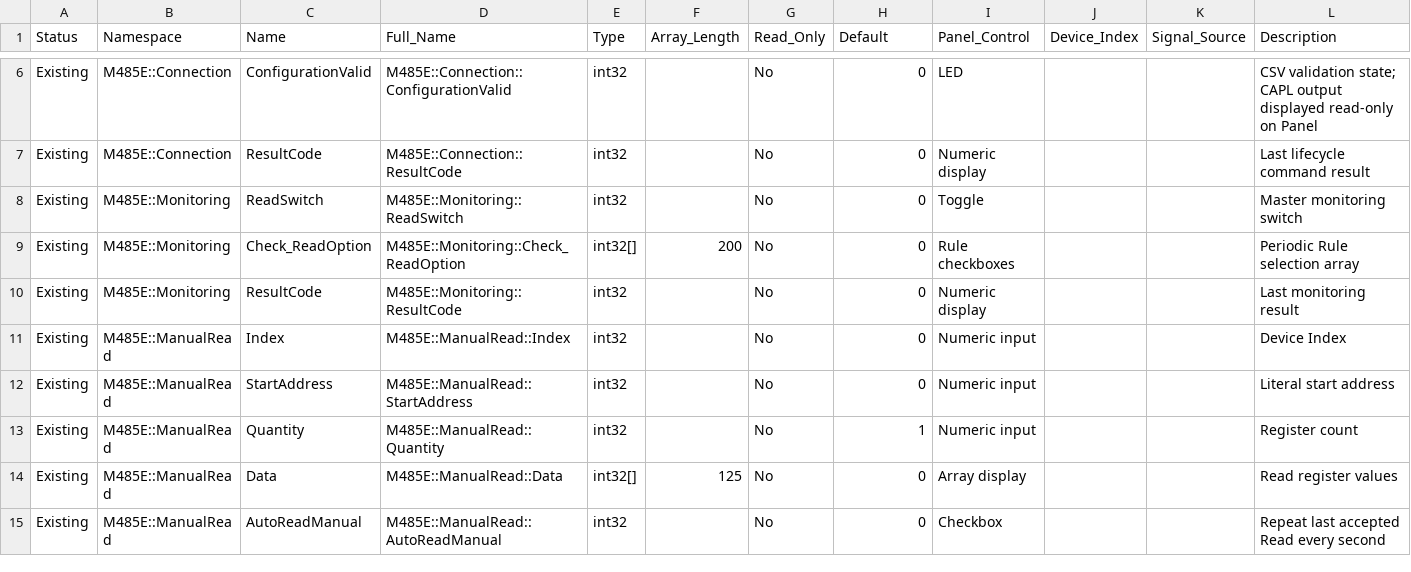
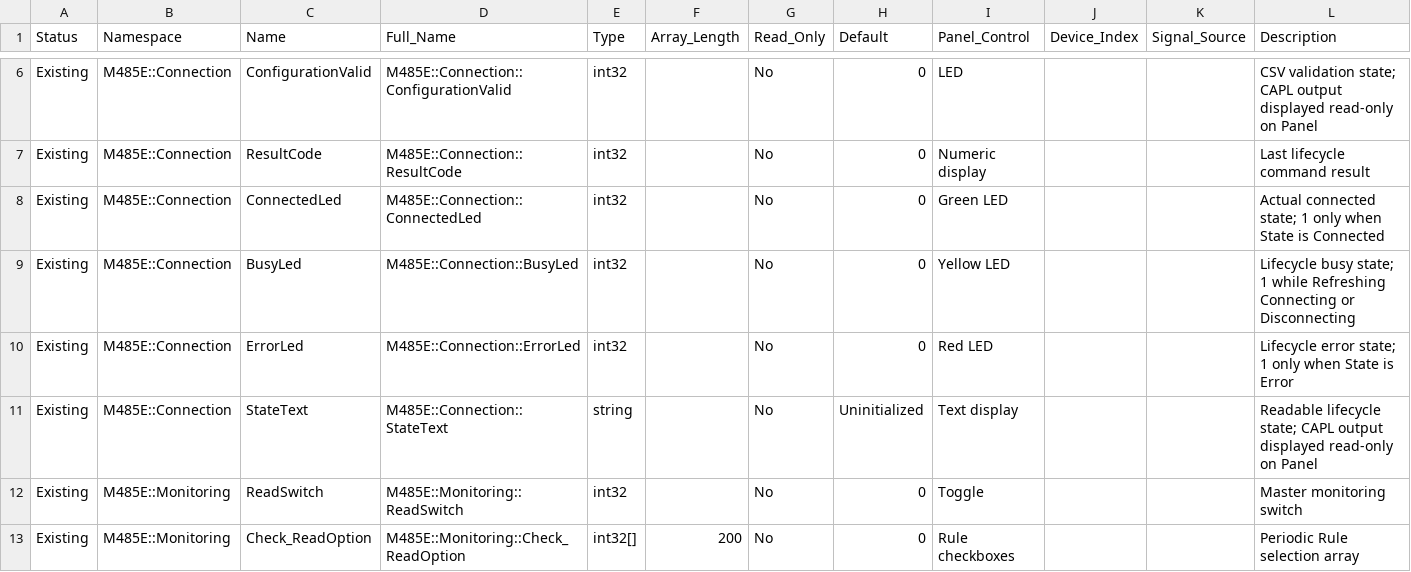
Before and after one commit to HJ-library/MB485Emul_for_CAPL, a CSV file: examples/M485E_Test/M485E_SystemVariables.csv, drawn as a sheet; only a part is shown, gaps mark what is left out; the shorter side is filled out with more unchanged rows.

Commit message:
기능: Connection 상태 표시 추가

```diff
--- a/examples/M485E_Test/M485E_SystemVariables.csv
+++ b/examples/M485E_Test/M485E_SystemVariables.csv
@@ -7,2 +7,6 @@ Existing,M485E::Connection,ConfigurationValid,M485E::Connection::ConfigurationVa
 Existing,M485E::Connection,ResultCode,M485E::Connection::ResultCode,int32,,No,0,Numeric display,,,Last lifecycle command result
+Existing,M485E::Connection,ConnectedLed,M485E::Connection::ConnectedLed,int32,,No,0,Green LED,,,Actual connected state; 1 only when State is Connected
+Existing,M485E::Connection,BusyLed,M485E::Connection::BusyLed,int32,,No,0,Yellow LED,,,Lifecycle busy state; 1 while Refreshing Connecting or Disconnecting
+Existing,M485E::Connection,ErrorLed,M485E::Connection::ErrorLed,int32,,No,0,Red LED,,,Lifecycle error state; 1 only when State is Error
+Existing,M485E::Connection,StateText,M485E::Connection::StateText,string,,No,Uninitialized,Text display,,,Readable lifecycle state; CAPL output displayed read-only on Panel
 Existing,M485E::Monitoring,ReadSwitch,M485E::Monitoring::ReadSwitch,int32,,No,0,Toggle,,,Master monitoring switch
```
Also changed, not shown: 7 other files.
